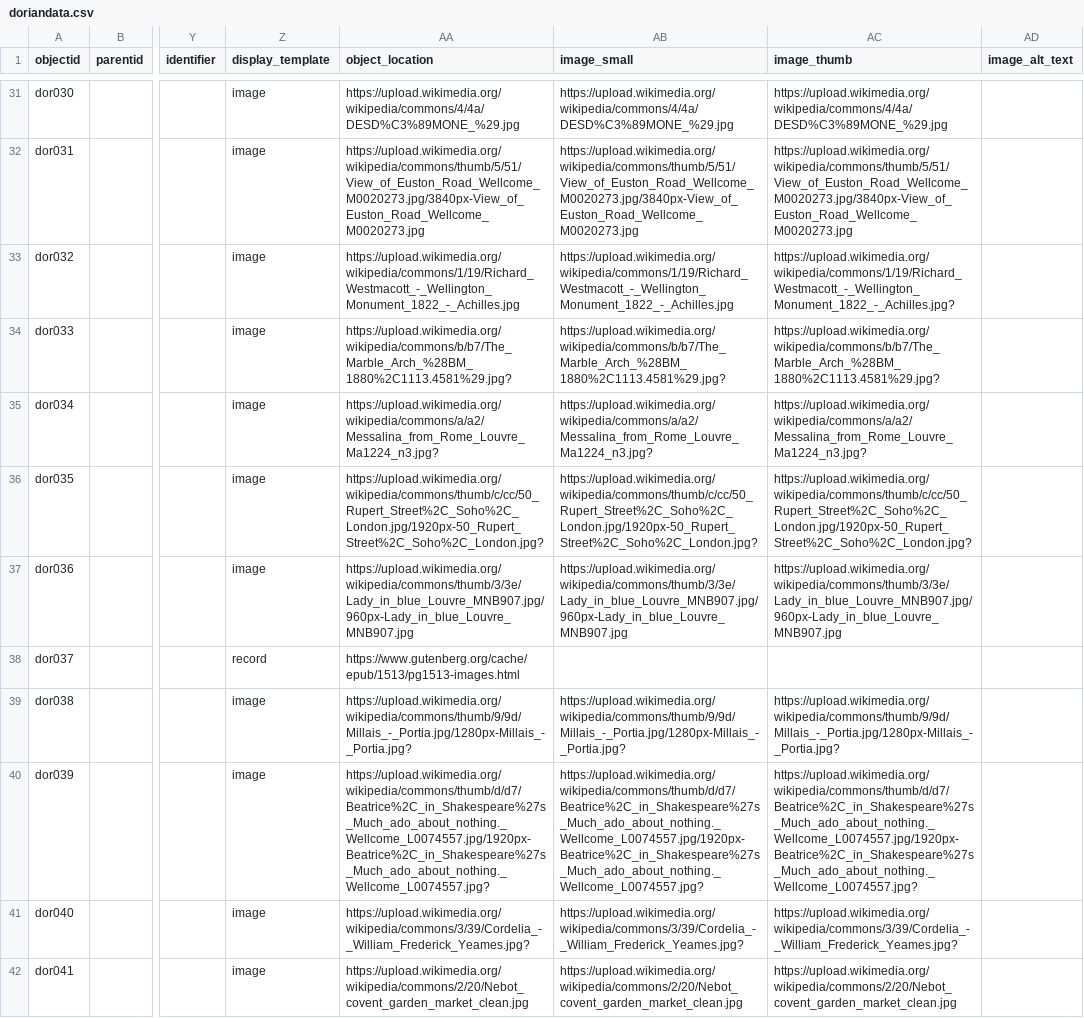
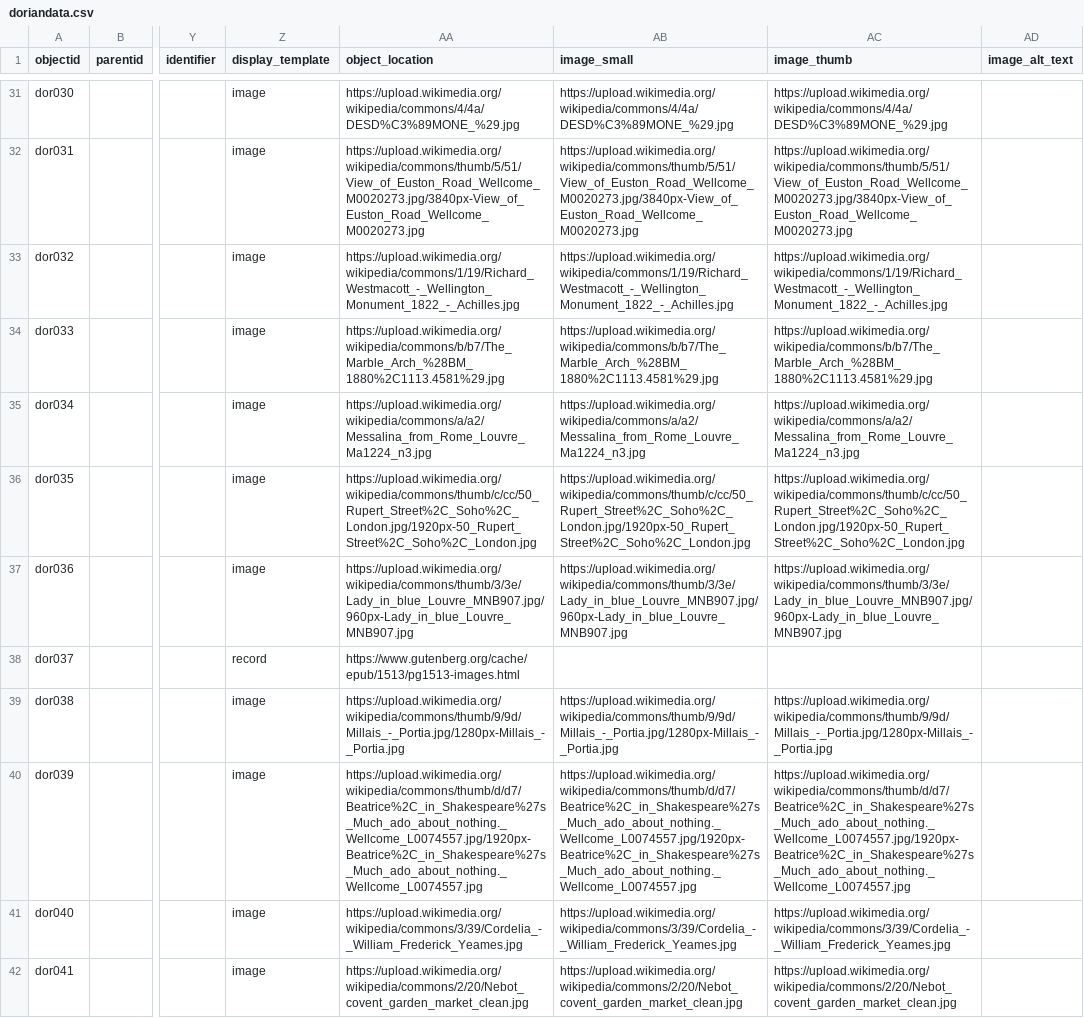
Before and after one commit to fortefairy/dorian-explorer, a CSV file: _data/doriandata.csv, drawn as a sheet; only a part is shown, gaps mark what is left out; the diff covers the shown part only; the diff names each change by its address in the sheet, - before the commit and + after, or states it on an @@ line.

Commit message:
Update doriandata.csv

```diff
--- a/_data/doriandata.csv
+++ b/_data/doriandata.csv
-AC33 (image_thumb): https://upload.wikimedia.org/wikipedia/commons/1/19/Richard_Westmacott_-_Wellington_Monument_1822_-_Achilles.jpg?
+AC33 (image_thumb): https://upload.wikimedia.org/wikipedia/commons/1/19/Richard_Westmacott_-_Wellington_Monument_1822_-_Achilles.jpg
-AA34 (object_location): https://upload.wikimedia.org/wikipedia/commons/b/b7/The_Marble_Arch_%28BM_1880%2C1113.4581%29.jpg?
+AA34 (object_location): https://upload.wikimedia.org/wikipedia/commons/b/b7/The_Marble_Arch_%28BM_1880%2C1113.4581%29.jpg
-AB34 (image_small): https://upload.wikimedia.org/wikipedia/commons/b/b7/The_Marble_Arch_%28BM_1880%2C1113.4581%29.jpg?
+AB34 (image_small): https://upload.wikimedia.org/wikipedia/commons/b/b7/The_Marble_Arch_%28BM_1880%2C1113.4581%29.jpg
-AC34 (image_thumb): https://upload.wikimedia.org/wikipedia/commons/b/b7/The_Marble_Arch_%28BM_1880%2C1113.4581%29.jpg?
+AC34 (image_thumb): https://upload.wikimedia.org/wikipedia/commons/b/b7/The_Marble_Arch_%28BM_1880%2C1113.4581%29.jpg
-AA35 (object_location): https://upload.wikimedia.org/wikipedia/commons/a/a2/Messalina_from_Rome_Louvre_Ma1224_n3.jpg?
+AA35 (object_location): https://upload.wikimedia.org/wikipedia/commons/a/a2/Messalina_from_Rome_Louvre_Ma1224_n3.jpg
-AB35 (image_small): https://upload.wikimedia.org/wikipedia/commons/a/a2/Messalina_from_Rome_Louvre_Ma1224_n3.jpg?
+AB35 (image_small): https://upload.wikimedia.org/wikipedia/commons/a/a2/Messalina_from_Rome_Louvre_Ma1224_n3.jpg
-AC35 (image_thumb): https://upload.wikimedia.org/wikipedia/commons/a/a2/Messalina_from_Rome_Louvre_Ma1224_n3.jpg?
+AC35 (image_thumb): https://upload.wikimedia.org/wikipedia/commons/a/a2/Messalina_from_Rome_Louvre_Ma1224_n3.jpg
-AA36 (object_location): https://upload.wikimedia.org/wikipedia/commons/thumb/c/cc/50_Rupert_Street%2C_Soho%2C_London.jpg/1920px-50_Rupert_Street%2C_Soho%2C_London.jpg?
+AA36 (object_location): https://upload.wikimedia.org/wikipedia/commons/thumb/c/cc/50_Rupert_Street%2C_Soho%2C_London.jpg/1920px-50_Rupert_Street%2C_Soho%2C_London.jpg
-AB36 (image_small): https://upload.wikimedia.org/wikipedia/commons/thumb/c/cc/50_Rupert_Street%2C_Soho%2C_London.jpg/1920px-50_Rupert_Street%2C_Soho%2C_London.jpg?
+AB36 (image_small): https://upload.wikimedia.org/wikipedia/commons/thumb/c/cc/50_Rupert_Street%2C_Soho%2C_London.jpg/1920px-50_Rupert_Street%2C_Soho%2C_London.jpg
-AC36 (image_thumb): https://upload.wikimedia.org/wikipedia/commons/thumb/c/cc/50_Rupert_Street%2C_Soho%2C_London.jpg/1920px-50_Rupert_Street%2C_Soho%2C_London.jpg?
+AC36 (image_thumb): https://upload.wikimedia.org/wikipedia/commons/thumb/c/cc/50_Rupert_Street%2C_Soho%2C_London.jpg/1920px-50_Rupert_Street%2C_Soho%2C_London.jpg
-AA39 (object_location): https://upload.wikimedia.org/wikipedia/commons/thumb/9/9d/Millais_-_Portia.jpg/1280px-Millais_-_Portia.jpg?
+AA39 (object_location): https://upload.wikimedia.org/wikipedia/commons/thumb/9/9d/Millais_-_Portia.jpg/1280px-Millais_-_Portia.jpg
-AB39 (image_small): https://upload.wikimedia.org/wikipedia/commons/thumb/9/9d/Millais_-_Portia.jpg/1280px-Millais_-_Portia.jpg?
+AB39 (image_small): https://upload.wikimedia.org/wikipedia/commons/thumb/9/9d/Millais_-_Portia.jpg/1280px-Millais_-_Portia.jpg
-AC39 (image_thumb): https://upload.wikimedia.org/wikipedia/commons/thumb/9/9d/Millais_-_Portia.jpg/1280px-Millais_-_Portia.jpg?
+AC39 (image_thumb): https://upload.wikimedia.org/wikipedia/commons/thumb/9/9d/Millais_-_Portia.jpg/1280px-Millais_-_Portia.jpg
-AA40 (object_location): https://upload.wikimedia.org/wikipedia/commons/thumb/d/d7/Beatrice%2C_in_Shakespeare%27s_Much_ado_about_nothing._Wellcome_L0074557.jpg/1920px-Beatrice%2C_in_Shakespeare%27s_Much_ado_about_nothing._Wellcome_L0074557.jpg?
+AA40 (object_location): https://upload.wikimedia.org/wikipedia/commons/thumb/d/d7/Beatrice%2C_in_Shakespeare%27s_Much_ado_about_nothing._Wellcome_L0074557.jpg/1920px-Beatrice%2C_in_Shakespeare%27s_Much_ado_about_nothing._Wellcome_L0074557.jpg
-AB40 (image_small): https://upload.wikimedia.org/wikipedia/commons/thumb/d/d7/Beatrice%2C_in_Shakespeare%27s_Much_ado_about_nothing._Wellcome_L0074557.jpg/1920px-Beatrice%2C_in_Shakespeare%27s_Much_ado_about_nothing._Wellcome_L0074557.jpg?
+AB40 (image_small): https://upload.wikimedia.org/wikipedia/commons/thumb/d/d7/Beatrice%2C_in_Shakespeare%27s_Much_ado_about_nothing._Wellcome_L0074557.jpg/1920px-Beatrice%2C_in_Shakespeare%27s_Much_ado_about_nothing._Wellcome_L0074557.jpg
-AC40 (image_thumb): https://upload.wikimedia.org/wikipedia/commons/thumb/d/d7/Beatrice%2C_in_Shakespeare%27s_Much_ado_about_nothing._Wellcome_L0074557.jpg/1920px-Beatrice%2C_in_Shakespeare%27s_Much_ado_about_nothing._Wellcome_L0074557.jpg?
+AC40 (image_thumb): https://upload.wikimedia.org/wikipedia/commons/thumb/d/d7/Beatrice%2C_in_Shakespeare%27s_Much_ado_about_nothing._Wellcome_L0074557.jpg/1920px-Beatrice%2C_in_Shakespeare%27s_Much_ado_about_nothing._Wellcome_L0074557.jpg
-AA41 (object_location): https://upload.wikimedia.org/wikipedia/commons/3/39/Cordelia_-_William_Frederick_Yeames.jpg?
+AA41 (object_location): https://upload.wikimedia.org/wikipedia/commons/3/39/Cordelia_-_William_Frederick_Yeames.jpg
-AB41 (image_small): https://upload.wikimedia.org/wikipedia/commons/3/39/Cordelia_-_William_Frederick_Yeames.jpg?
+AB41 (image_small): https://upload.wikimedia.org/wikipedia/commons/3/39/Cordelia_-_William_Frederick_Yeames.jpg
-AC41 (image_thumb): https://upload.wikimedia.org/wikipedia/commons/3/39/Cordelia_-_William_Frederick_Yeames.jpg?
+AC41 (image_thumb): https://upload.wikimedia.org/wikipedia/commons/3/39/Cordelia_-_William_Frederick_Yeames.jpg
```
Also changed, not shown: 118 edited cells elsewhere in this file.
